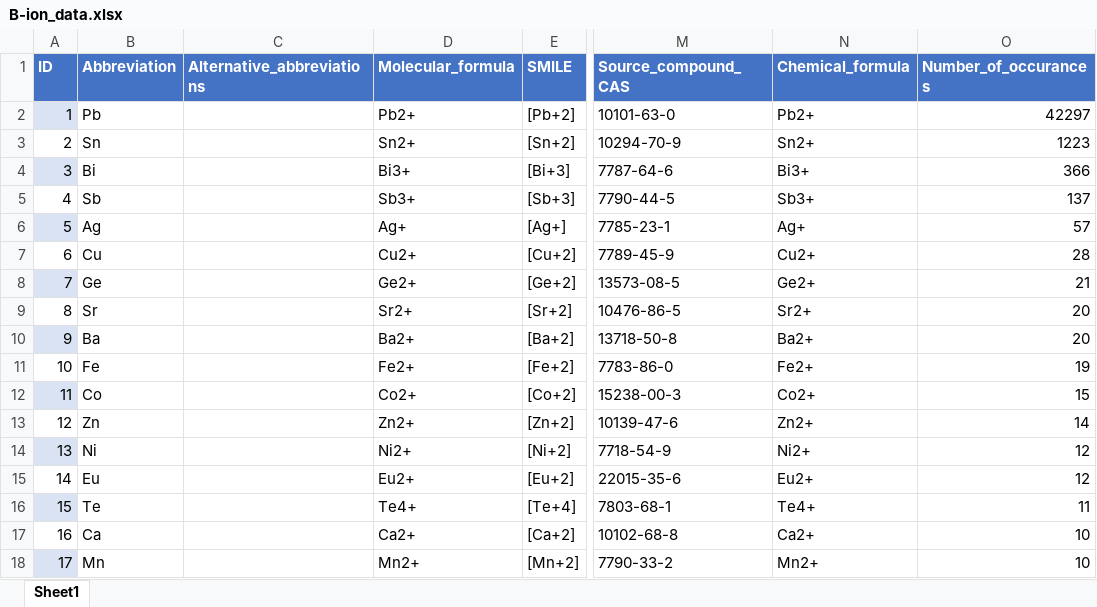
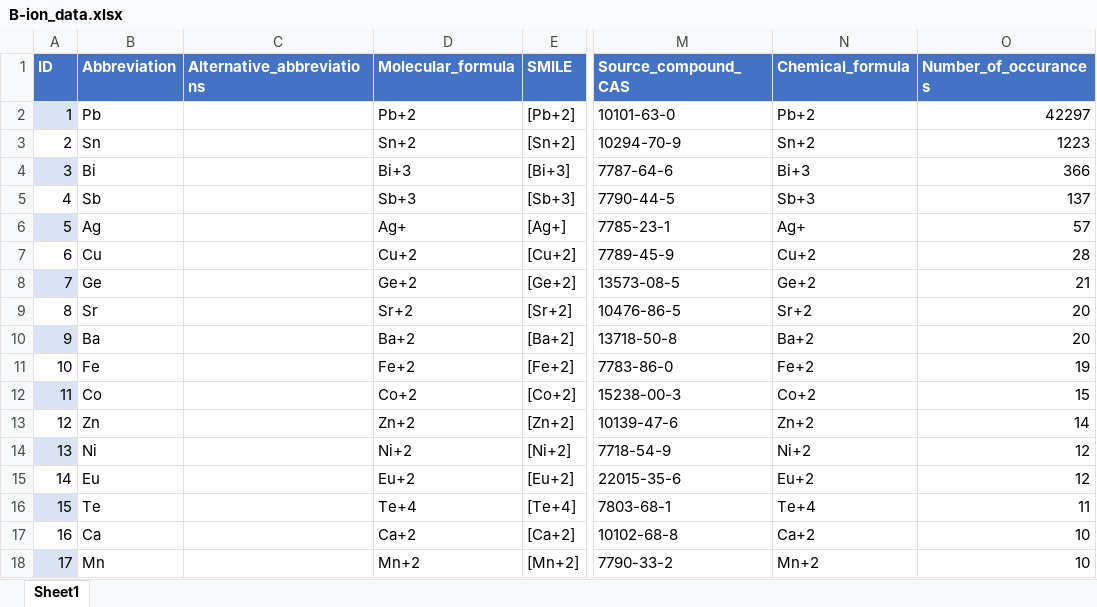
Before and after one commit to Jesperkemist/Perovskite_composition, an Excel workbook: Data_ions/B-ion_data.xlsx, sheet Sheet1, drawn as a sheet; only a part is shown, gaps mark what is left out; values as stored, in another font and other column widths than the file's, no borders; table styles not drawn; the diff covers the shown part only; the diff names each change by its address in the sheet, - before the commit and + after, or states it on an @@ line.

```diff
--- a/Data_ions/B-ion_data.xlsx (sheet Sheet1)
+++ b/Data_ions/B-ion_data.xlsx (sheet Sheet1)
-D2 (Molecular_formula): Pb2+
+D2 (Molecular_formula): Pb+2
-N2 (Chemical_formula): Pb2+
+N2 (Chemical_formula): Pb+2
-D3 (Molecular_formula): Sn2+
+D3 (Molecular_formula): Sn+2
-N3 (Chemical_formula): Sn2+
+N3 (Chemical_formula): Sn+2
-D4 (Molecular_formula): Bi3+
+D4 (Molecular_formula): Bi+3
-N4 (Chemical_formula): Bi3+
+N4 (Chemical_formula): Bi+3
-D5 (Molecular_formula): Sb3+
+D5 (Molecular_formula): Sb+3
-N5 (Chemical_formula): Sb3+
+N5 (Chemical_formula): Sb+3
-D7 (Molecular_formula): Cu2+
+D7 (Molecular_formula): Cu+2
-N7 (Chemical_formula): Cu2+
+N7 (Chemical_formula): Cu+2
-D8 (Molecular_formula): Ge2+
+D8 (Molecular_formula): Ge+2
-N8 (Chemical_formula): Ge2+
+N8 (Chemical_formula): Ge+2
-D9 (Molecular_formula): Sr2+
+D9 (Molecular_formula): Sr+2
-N9 (Chemical_formula): Sr2+
+N9 (Chemical_formula): Sr+2
-D10 (Molecular_formula): Ba2+
+D10 (Molecular_formula): Ba+2
-N10 (Chemical_formula): Ba2+
+N10 (Chemical_formula): Ba+2
-D11 (Molecular_formula): Fe2+
+D11 (Molecular_formula): Fe+2
-N11 (Chemical_formula): Fe2+
+N11 (Chemical_formula): Fe+2
-D12 (Molecular_formula): Co2+
+D12 (Molecular_formula): Co+2
-N12 (Chemical_formula): Co2+
+N12 (Chemical_formula): Co+2
-D13 (Molecular_formula): Zn2+
+D13 (Molecular_formula): Zn+2
-N13 (Chemical_formula): Zn2+
+N13 (Chemical_formula): Zn+2
-D14 (Molecular_formula): Ni2+
+D14 (Molecular_formula): Ni+2
-N14 (Chemical_formula): Ni2+
+N14 (Chemical_formula): Ni+2
-D15 (Molecular_formula): Eu2+
+D15 (Molecular_formula): Eu+2
-N15 (Chemical_formula): Eu2+
+N15 (Chemical_formula): Eu+2
-D16 (Molecular_formula): Te4+
+D16 (Molecular_formula): Te+4
-N16 (Chemical_formula): Te4+
+N16 (Chemical_formula): Te+4
-D17 (Molecular_formula): Ca2+
+D17 (Molecular_formula): Ca+2
-N17 (Chemical_formula): Ca2+
+N17 (Chemical_formula): Ca+2
-D18 (Molecular_formula): Mn2+
+D18 (Molecular_formula): Mn+2
-N18 (Chemical_formula): Mn2+
+N18 (Chemical_formula): Mn+2
```
Also changed, not shown: 26 edited cells elsewhere in this sheet, Data_ions/C-ion_data.xlsx, 1 other file.
